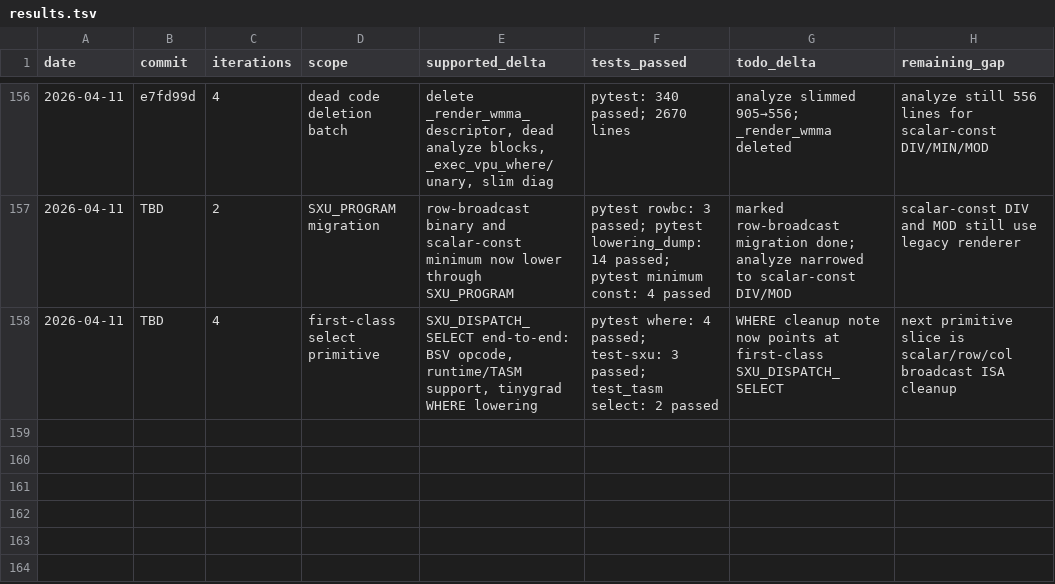
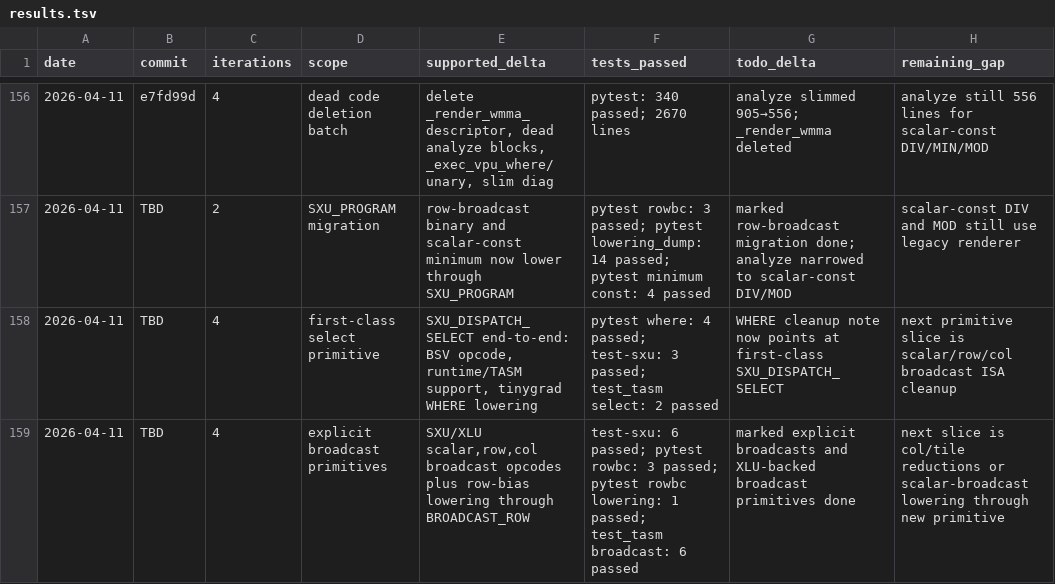
Before and after one commit to hanw/tinytpu, a TSV file: results.tsv, drawn as a sheet; only a part is shown, gaps mark what is left out.

Commit message:
tensorcore: add explicit xlu broadcast ops

```diff
--- a/results.tsv
+++ b/results.tsv
@@ -158 +158,2 @@ date	commit	iterations	scope	supported_delta	tests_passed	todo_delta	remaining_g
 2026-04-11	TBD	4	first-class select primitive	SXU_DISPATCH_SELECT end-to-end: BSV opcode, runtime/TASM support, tinygrad WHERE lowering	pytest where: 4 passed; test-sxu: 3 passed; test_tasm select: 2 passed	WHERE cleanup note now points at first-class SXU_DISPATCH_SELECT	next primitive slice is scalar/row/col broadcast ISA cleanup
+2026-04-11	TBD	4	explicit broadcast primitives	SXU/XLU scalar,row,col broadcast opcodes plus row-bias lowering through BROADCAST_ROW	test-sxu: 6 passed; pytest rowbc: 3 passed; pytest rowbc lowering: 1 passed; test_tasm broadcast: 6 passed	marked explicit broadcasts and XLU-backed broadcast primitives done	next slice is col/tile reductions or scalar-broadcast lowering through new primitive
```
Also changed, not shown: 10 other files.
